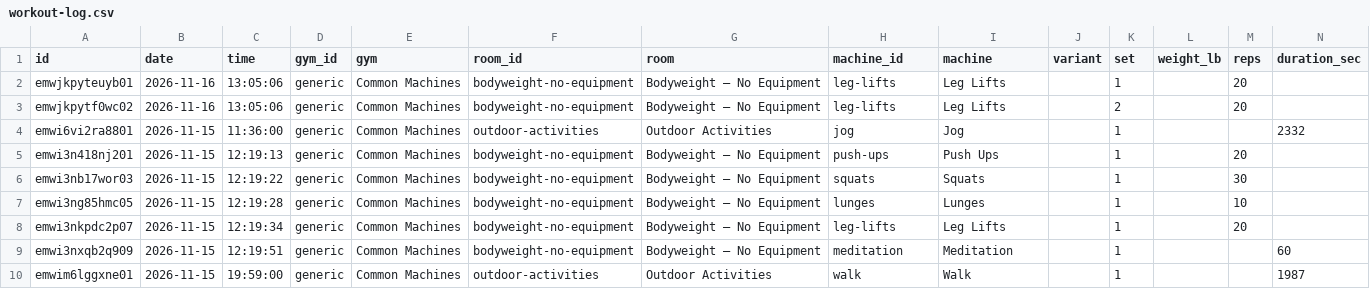
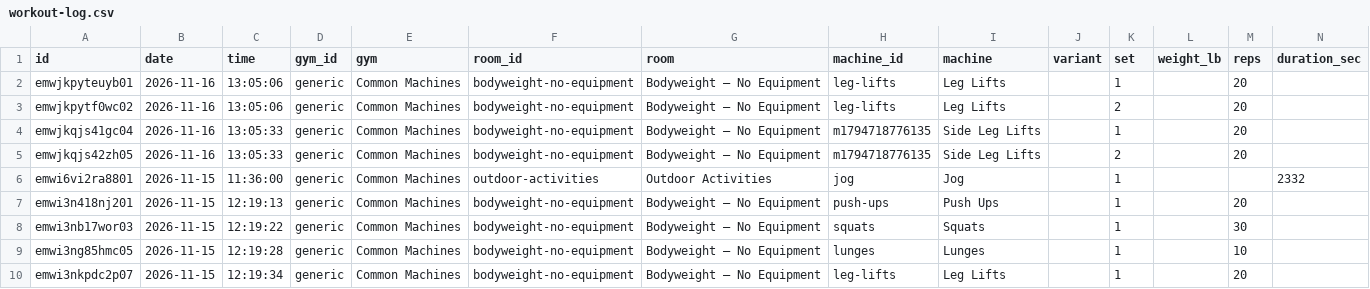
Before and after one commit to jaschro/traintracks, a CSV file: workout-log.csv, drawn as a sheet; only a part is shown; the shorter side is filled out with more unchanged rows; rows hold the shown columns only; the diff names each change by its address in the sheet, - before the commit and + after, or states it on an @@ line.

```diff
--- a/workout-log.csv
+++ b/workout-log.csv
+row 4: emwjkqjs41gc04 | 2026-11-16 | 13:05:33 | generic | Common Machines | bodyweight-no-equipment | Bodyweight — No Equipment | m1794718776135 | Side Leg Lifts |  | 1 |  | 20
+row 5: emwjkqjs42zh05 | 2026-11-16 | 13:05:33 | generic | Common Machines | bodyweight-no-equipment | Bodyweight — No Equipment | m1794718776135 | Side Leg Lifts |  | 2 |  | 20
```
